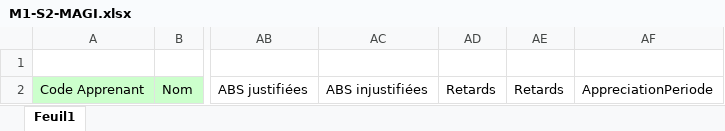
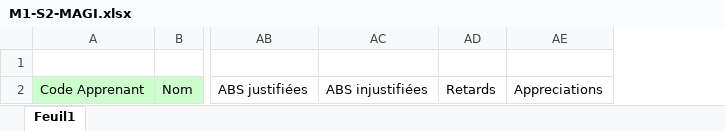
Before and after one commit to GithubESPI/UploadBackend, an Excel workbook: excel/M1-S2/M1-S2-MAGI.xlsx, sheet Feuil1, drawn as a sheet; only a part is shown, gaps mark what is left out; values as stored, in another font and other column widths than the file's, no borders; conditional formats not drawn; removed rows and columns are numbered as before the commit, all else as after; the diff names each change by its address in the sheet, - before the commit and + after, or states it on an @@ line.

```diff
--- a/excel/M1-S2/M1-S2-MAGI.xlsx (sheet Feuil1)
+++ b/excel/M1-S2/M1-S2-MAGI.xlsx (sheet Feuil1)
-column AE, row 2: Retards
-column AF, row 2: AppreciationPeriode
+column AE, row 2: Appreciations
```
Also changed, not shown: excel/M1-S2/M1-S2-MAPI.xlsx, excel/M1-S2/M1-S2-MEFIM.xlsx, 31 other files.
